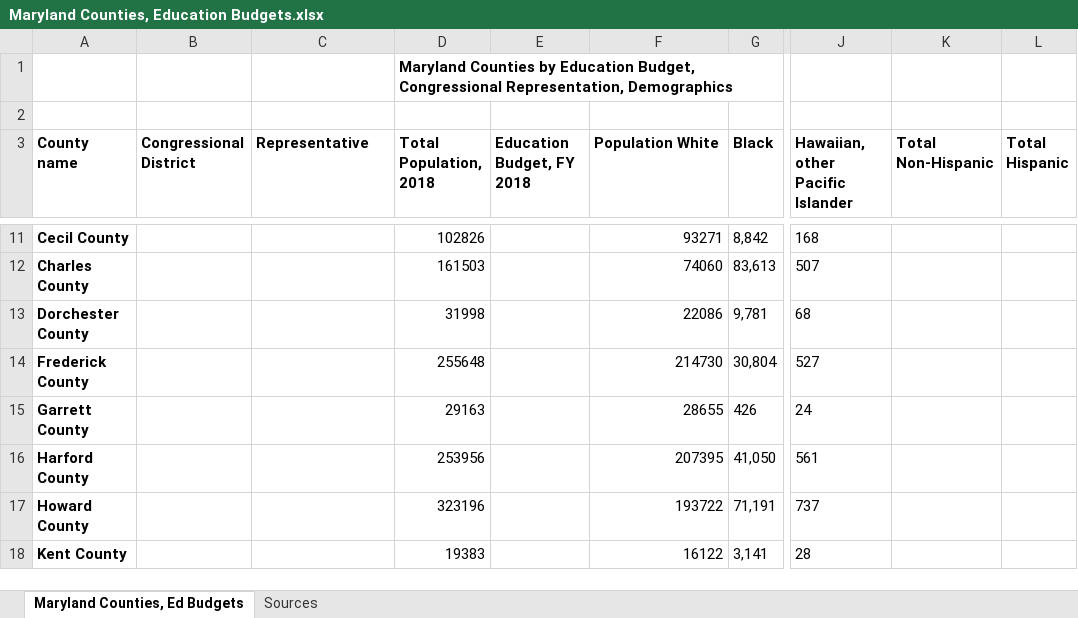
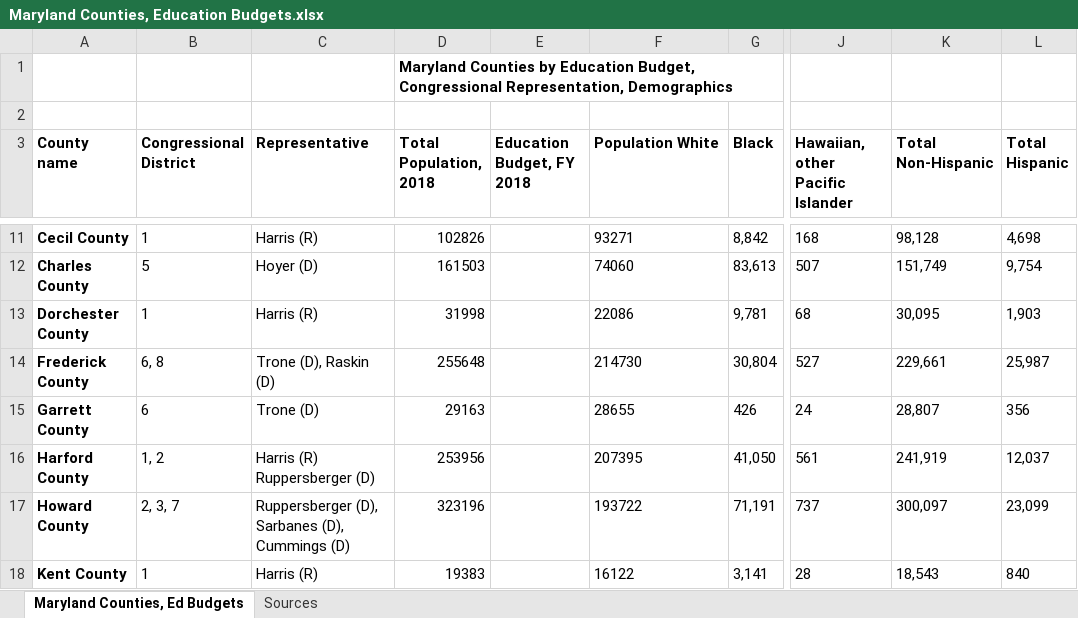
Before and after one commit to halas92/CNS-Digital-Materials, an Excel workbook: Maryland Counties, Education Budgets.xlsx, sheet Maryland Counties, Ed Budgets, drawn as a sheet; only a part is shown, gaps mark what is left out; values as stored, in another font and other column widths than the file's, no borders; the diff covers the shown part only; the diff names each change by its address in the sheet, - before the commit and + after, or states it on an @@ line.

```diff
--- a/Maryland Counties, Education Budgets.xlsx (sheet Maryland Counties, Ed Budgets)
+++ b/Maryland Counties, Education Budgets.xlsx (sheet Maryland Counties, Ed Budgets)
-B11 (Congressional District): (empty)
+B11 (Congressional District): 1
-C11 (Representative): (empty)
+C11 (Representative): Harris (R)
-F11:F18 alignment: right
+F11:F18 alignment: left
-K11 (Total Non-Hispanic): (empty)
+K11 (Total Non-Hispanic): 98,128
-L11 (Total Hispanic): (empty)
+L11 (Total Hispanic): 4,698
-B12 (Congressional District): (empty)
+B12 (Congressional District): 5
-C12 (Representative): (empty)
+C12 (Representative): Hoyer (D)
-K12 (Total Non-Hispanic): (empty)
+K12 (Total Non-Hispanic): 151,749
-L12 (Total Hispanic): (empty)
+L12 (Total Hispanic): 9,754
-B13 (Congressional District): (empty)
+B13 (Congressional District): 1
-C13 (Representative): (empty)
+C13 (Representative): Harris (R)
-K13 (Total Non-Hispanic): (empty)
+K13 (Total Non-Hispanic): 30,095
-L13 (Total Hispanic): (empty)
+L13 (Total Hispanic): 1,903
-B14 (Congressional District): (empty)
+B14 (Congressional District): 6, 8
-C14 (Representative): (empty)
+C14 (Representative): Trone (D), Raskin (D)
-K14 (Total Non-Hispanic): (empty)
+K14 (Total Non-Hispanic): 229,661
-L14 (Total Hispanic): (empty)
+L14 (Total Hispanic): 25,987
-B15 (Congressional District): (empty)
+B15 (Congressional District): 6
-C15 (Representative): (empty)
+C15 (Representative): Trone (D)
-K15 (Total Non-Hispanic): (empty)
+K15 (Total Non-Hispanic): 28,807
-L15 (Total Hispanic): (empty)
+L15 (Total Hispanic): 356
-B16 (Congressional District): (empty)
+B16 (Congressional District): 1, 2
-C16 (Representative): (empty)
+C16 (Representative): Harris (R) Ruppersberger (D)
-K16 (Total Non-Hispanic): (empty)
+K16 (Total Non-Hispanic): 241,919
-L16 (Total Hispanic): (empty)
+L16 (Total Hispanic): 12,037
-B17 (Congressional District): (empty)
+B17 (Congressional District): 2, 3, 7
-C17 (Representative): (empty)
+C17 (Representative): Ruppersberger (D), Sarbanes (D), Cummings (D)
-K17 (Total Non-Hispanic): (empty)
+K17 (Total Non-Hispanic): 300,097
-L17 (Total Hispanic): (empty)
+L17 (Total Hispanic): 23,099
-B18 (Congressional District): (empty)
+B18 (Congressional District): 1
-C18 (Representative): (empty)
+C18 (Representative): Harris (R)
-K18 (Total Non-Hispanic): (empty)
+K18 (Total Non-Hispanic): 18,543
-L18 (Total Hispanic): (empty)
+L18 (Total Hispanic): 840
```
Also changed, not shown: 64 edited cells and cell formats elsewhere in this sheet, sheet Sources, charts or pictures.
